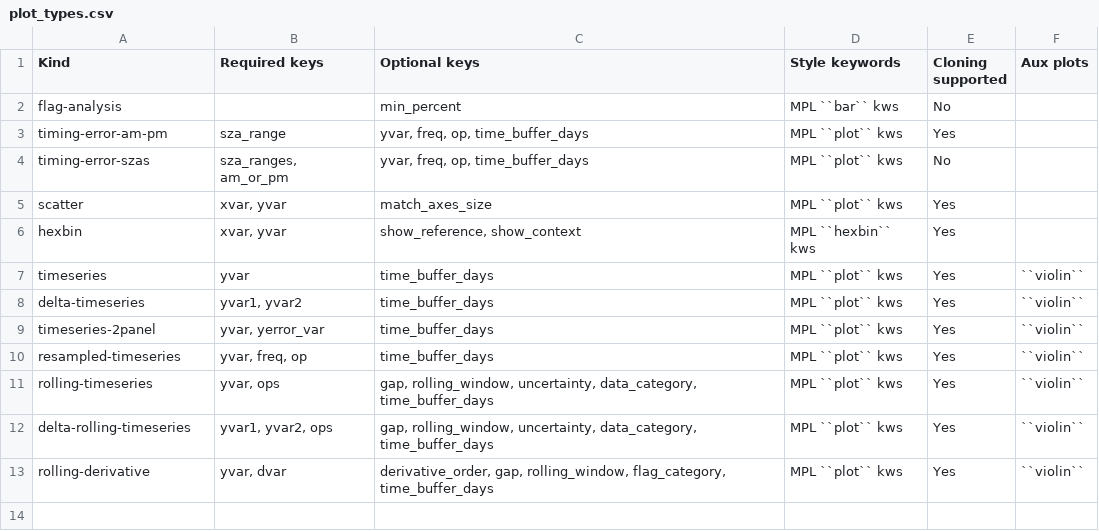
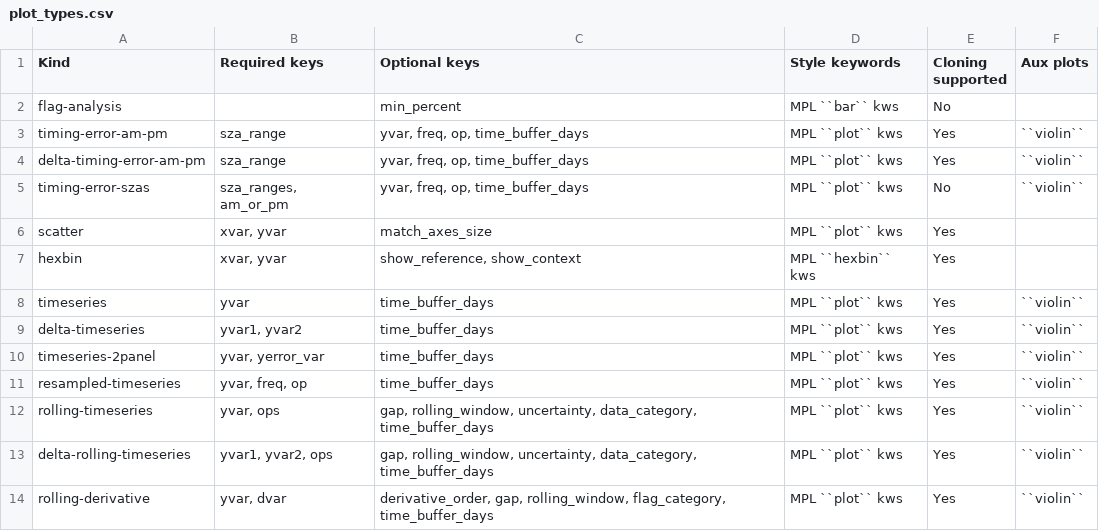
Before and after one commit to TCCON/tccon-qc-plots, a CSV file: docs/source/pages/plot_types.csv, drawn as a sheet.

Commit message:
Added PM minus AM xluft delta plots

```diff
--- a/docs/source/pages/plot_types.csv
+++ b/docs/source/pages/plot_types.csv
@@ -2,4 +2,5 @@ Kind,Required keys,Optional keys,Style keywords,Cloning supported,Aux plots
 flag-analysis,,"min_percent","MPL ``bar`` kws",No,
-timing-error-am-pm,"sza_range","yvar, freq, op, time_buffer_days","MPL ``plot`` kws",Yes,
-timing-error-szas,"sza_ranges, am_or_pm","yvar, freq, op, time_buffer_days","MPL ``plot`` kws",No,
+timing-error-am-pm,"sza_range","yvar, freq, op, time_buffer_days","MPL ``plot`` kws",Yes,``violin``
+delta-timing-error-am-pm,"sza_range","yvar, freq, op, time_buffer_days","MPL ``plot`` kws",Yes,``violin``
+timing-error-szas,"sza_ranges, am_or_pm","yvar, freq, op, time_buffer_days","MPL ``plot`` kws",No,``violin``
 scatter,"xvar, yvar","match_axes_size","MPL ``plot`` kws",Yes,
```
Also changed, not shown: 2 other files.
